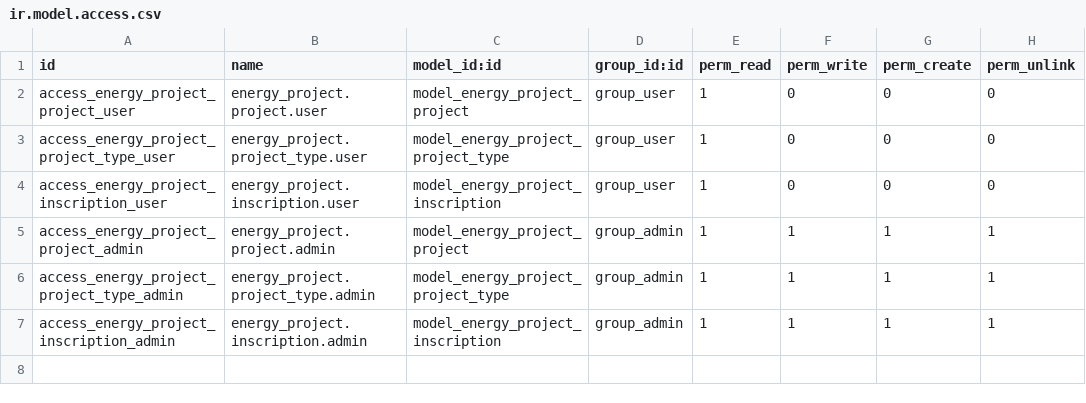
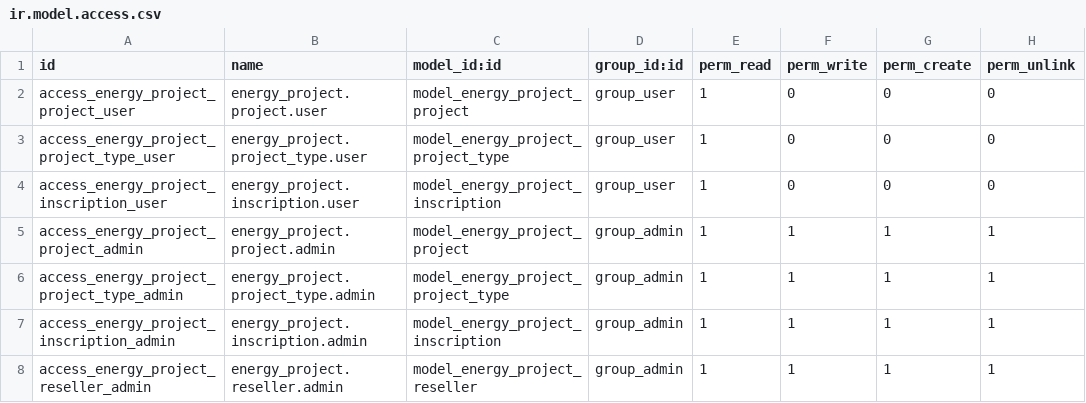
Before and after one commit to somcomunitats-coop/odoo-ec, a CSV file: energy_project/security/ir.model.access.csv, drawn as a sheet; the diff names each change by its address in the sheet, - before the commit and + after, or states it on an @@ line.

```diff
--- a/energy_project/security/ir.model.access.csv
+++ b/energy_project/security/ir.model.access.csv
+row 8: access_energy_project_reseller_admin | energy_project.reseller.admin | model_energy_project_reseller | group_admin | 1 | 1 | 1 | 1
```
Also changed, not shown: energy_selfconsumption/security/ir.model.access.csv, 6 other files.
